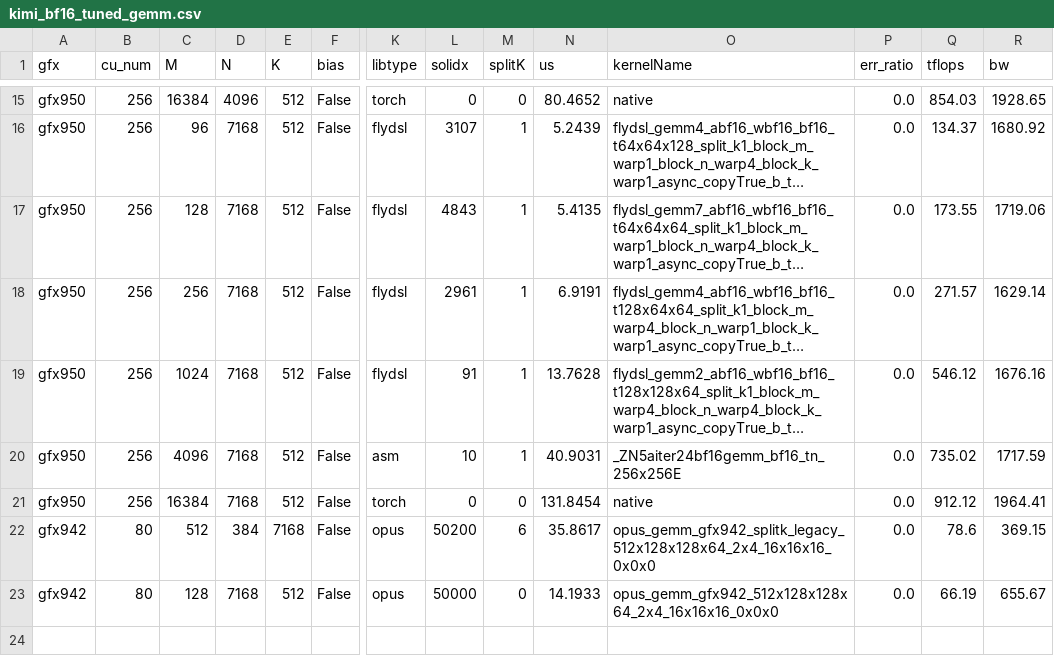
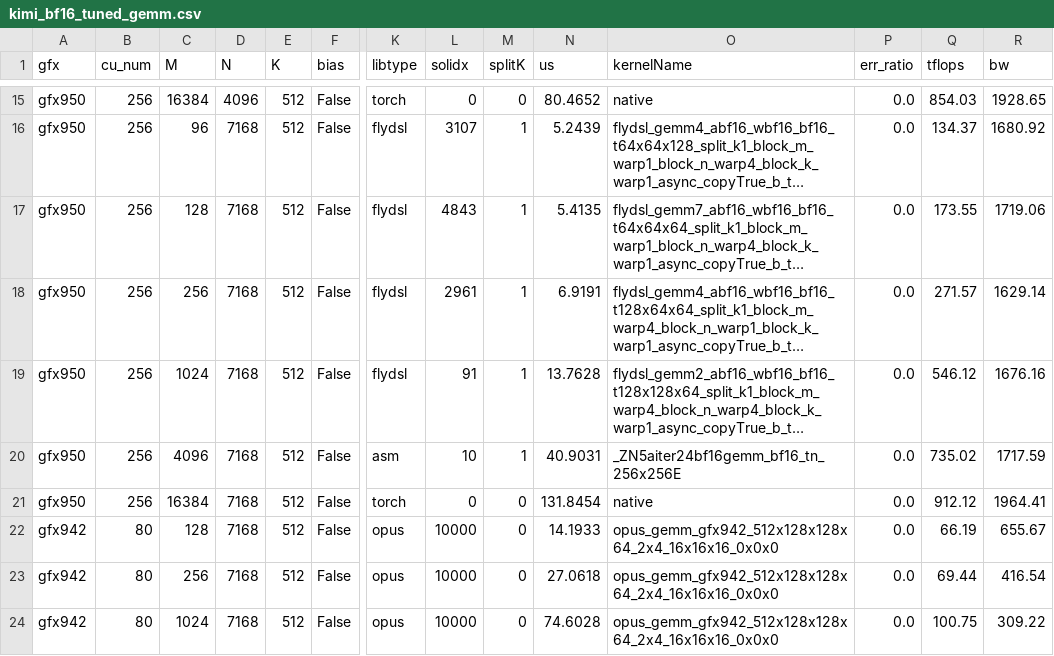
Before and after one commit to lucas-santos-amd/aiter, a CSV file: aiter/configs/model_configs/kimi_bf16_tuned_gemm.csv, drawn as a sheet; only a part is shown, gaps mark what is left out; long unchanged cells end in …; rows hold the shown columns only; the diff names each change by its address in the sheet, - before the commit and + after, or states it on an @@ line.

```diff
--- a/aiter/configs/model_configs/kimi_bf16_tuned_gemm.csv
+++ b/aiter/configs/model_configs/kimi_bf16_tuned_gemm.csv
-C22 (M): 512
+C22 (M): 128
-D22 (N): 384
+D22 (N): 7168
-E22 (K): 7168
+E22 (K): 512
-L22 (solidx): 50200
+L22 (solidx): 10000
-M22 (splitK): 6
+M22 (splitK): 0
-N22 (us): 35.8617
+N22 (us): 14.1933
-O22 (kernelName): opus_gemm_gfx942_splitk_legacy_512x128x128x64_2x4_16x16x16_0x0x0
+O22 (kernelName): opus_gemm_gfx942_512x128x128x64_2x4_16x16x16_0x0x0
-Q22 (tflops): 78.6
+Q22 (tflops): 66.19
-R22 (bw): 369.15
+R22 (bw): 655.67
-C23 (M): 128
+C23 (M): 256
-L23 (solidx): 50000
+L23 (solidx): 10000
-N23 (us): 14.1933
+N23 (us): 27.0618
-Q23 (tflops): 66.19
+Q23 (tflops): 69.44
-R23 (bw): 655.67
+R23 (bw): 416.54
+row 24: gfx942 | 80 | 1024 | 7168 | 512 | False | opus | 10000 | 0 | 74.6028 | opus_gemm_gfx942_512x128x128x64_2x4_16x16x16_0x0x0 | 0.0 | 100.75 | 309.22
```
Also changed, not shown: aiter/configs/model_configs/dsv3_bf16_tuned_gemm.csv, aiter/configs/model_configs/glm5_bf16_tuned_gemm.csv, 22 other files.
